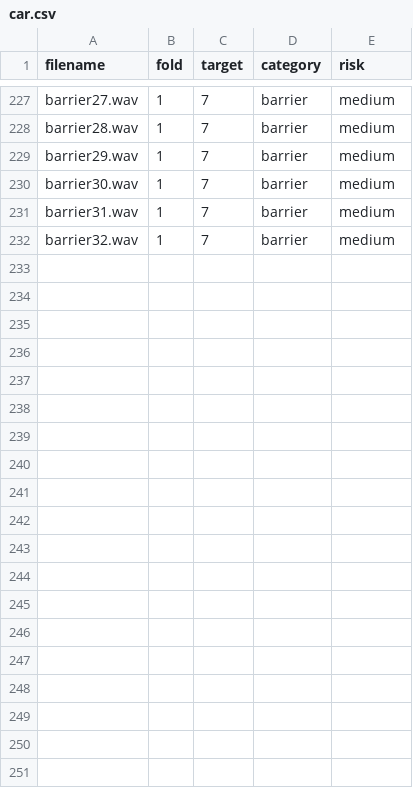
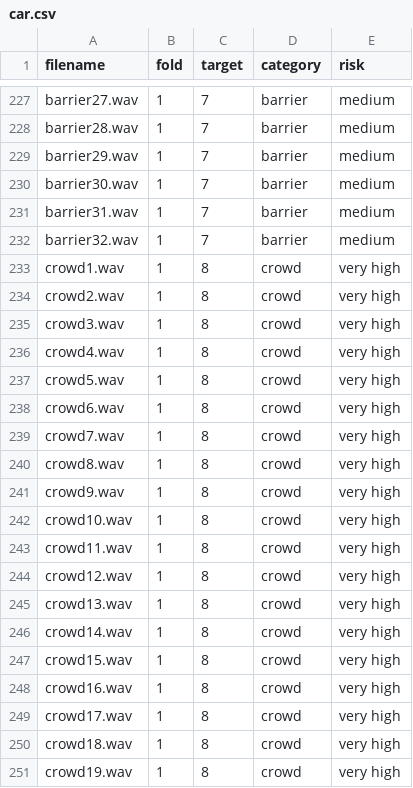
Before and after one commit to Boden448/Sound, a CSV file: meta/car.csv, drawn as a sheet; only a part is shown, gaps mark what is left out; the diff covers the shown part only.

Commit message:
Update car.csv

```diff
--- a/meta/car.csv
+++ b/meta/car.csv
@@ -232 +232,20 @@ barrier31.wav,1,7,barrier,medium
 barrier32.wav,1,7,barrier,medium
+crowd1.wav,1,8,crowd,very high
+crowd2.wav,1,8,crowd,very high
+crowd3.wav,1,8,crowd,very high
+crowd4.wav,1,8,crowd,very high
+crowd5.wav,1,8,crowd,very high
+crowd6.wav,1,8,crowd,very high
+crowd7.wav,1,8,crowd,very high
+crowd8.wav,1,8,crowd,very high
+crowd9.wav,1,8,crowd,very high
+crowd10.wav,1,8,crowd,very high
+crowd11.wav,1,8,crowd,very high
+crowd12.wav,1,8,crowd,very high
+crowd13.wav,1,8,crowd,very high
+crowd14.wav,1,8,crowd,very high
+crowd15.wav,1,8,crowd,very high
+crowd16.wav,1,8,crowd,very high
+crowd17.wav,1,8,crowd,very high
+crowd18.wav,1,8,crowd,very high
+crowd19.wav,1,8,crowd,very high
```
Also changed, not shown: 13 added rows elsewhere in this file.
